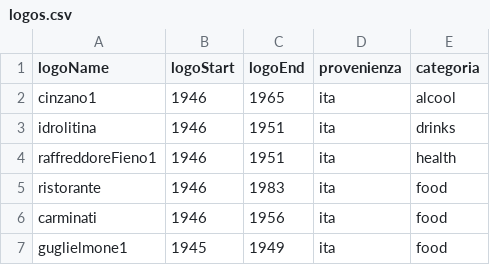
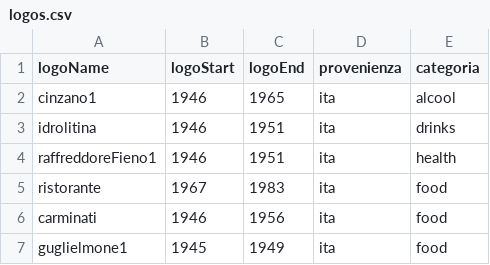
Before and after one commit to AndreaGiambelli/MV_Duomo, a CSV file: logos.csv, drawn as a sheet; only a part is shown.

```diff
--- a/logos.csv
+++ b/logos.csv
@@ -4,3 +4,3 @@ idrolitina,1946,1951,ita,drinks
 raffreddoreFieno1,1946,1951,ita,health
-ristorante,1946,1983,ita,food
+ristorante,1967,1983,ita,food
 carminati,1946,1956,ita,food
```
Also changed, not shown: 1 other file.
